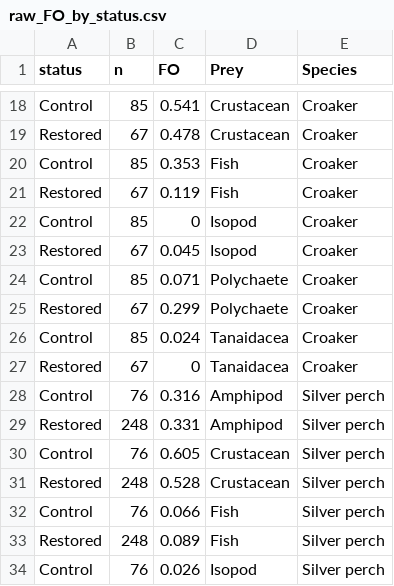
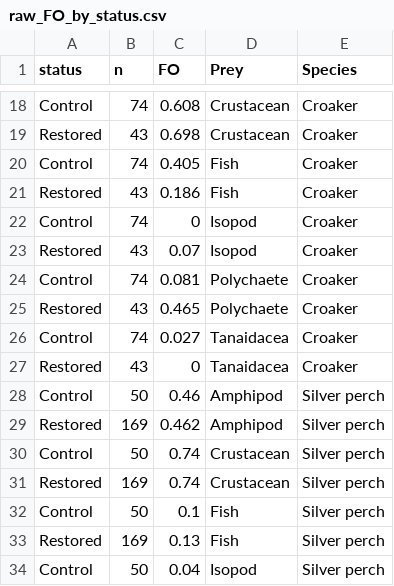
Before and after one commit to matheusbarrosb/bayesian_diet_models, a CSV file: sanity_checks/raw_FO_by_status.csv, drawn as a sheet; only a part is shown, gaps mark what is left out; the diff covers the shown part only.

```diff
--- a/sanity_checks/raw_FO_by_status.csv
+++ b/sanity_checks/raw_FO_by_status.csv
@@ -18,17 +18,17 @@
-"Control",85,0.541,"Crustacean","Croaker"
-"Restored",67,0.478,"Crustacean","Croaker"
-"Control",85,0.353,"Fish","Croaker"
-"Restored",67,0.119,"Fish","Croaker"
-"Control",85,0,"Isopod","Croaker"
-"Restored",67,0.045,"Isopod","Croaker"
-"Control",85,0.071,"Polychaete","Croaker"
-"Restored",67,0.299,"Polychaete","Croaker"
-"Control",85,0.024,"Tanaidacea","Croaker"
-"Restored",67,0,"Tanaidacea","Croaker"
-"Control",76,0.316,"Amphipod","Silver perch"
-"Restored",248,0.331,"Amphipod","Silver perch"
-"Control",76,0.605,"Crustacean","Silver perch"
-"Restored",248,0.528,"Crustacean","Silver perch"
-"Control",76,0.066,"Fish","Silver perch"
-"Restored",248,0.089,"Fish","Silver perch"
-"Control",76,0.026,"Isopod","Silver perch"
+"Control",74,0.608,"Crustacean","Croaker"
+"Restored",43,0.698,"Crustacean","Croaker"
+"Control",74,0.405,"Fish","Croaker"
+"Restored",43,0.186,"Fish","Croaker"
+"Control",74,0,"Isopod","Croaker"
+"Restored",43,0.07,"Isopod","Croaker"
+"Control",74,0.081,"Polychaete","Croaker"
+"Restored",43,0.465,"Polychaete","Croaker"
+"Control",74,0.027,"Tanaidacea","Croaker"
+"Restored",43,0,"Tanaidacea","Croaker"
+"Control",50,0.46,"Amphipod","Silver perch"
+"Restored",169,0.462,"Amphipod","Silver perch"
+"Control",50,0.74,"Crustacean","Silver perch"
+"Restored",169,0.74,"Crustacean","Silver perch"
+"Control",50,0.1,"Fish","Silver perch"
+"Restored",169,0.13,"Fish","Silver perch"
+"Control",50,0.04,"Isopod","Silver perch"
```
Also changed, not shown: 39 edited cells elsewhere in this file, sanity_checks/model_vs_observed_by_site.csv, sanity_checks/raw_FO_by_site_status.csv, 25 other files.
